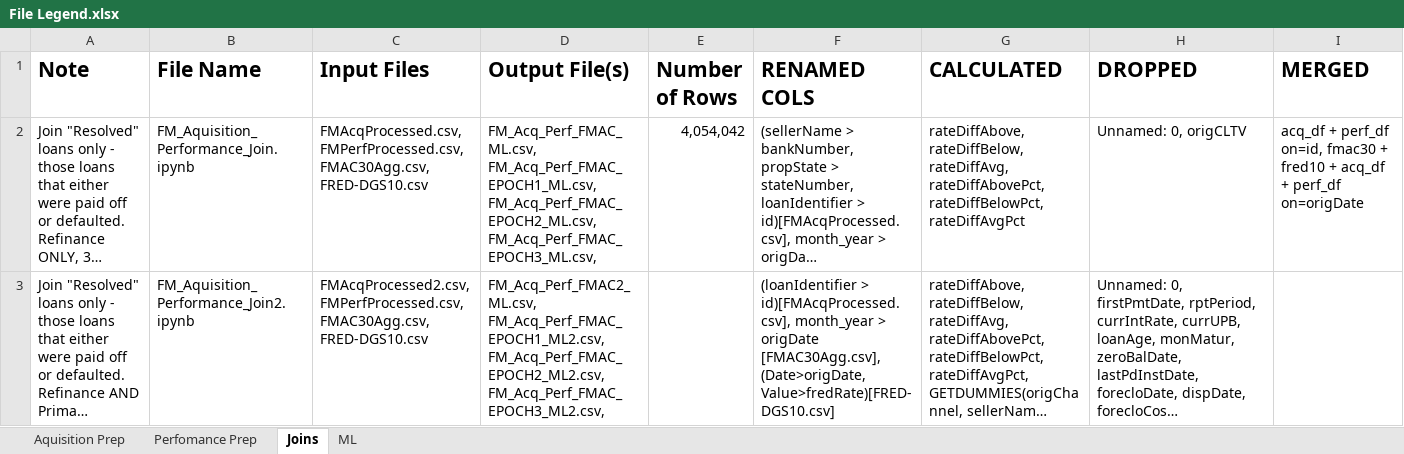
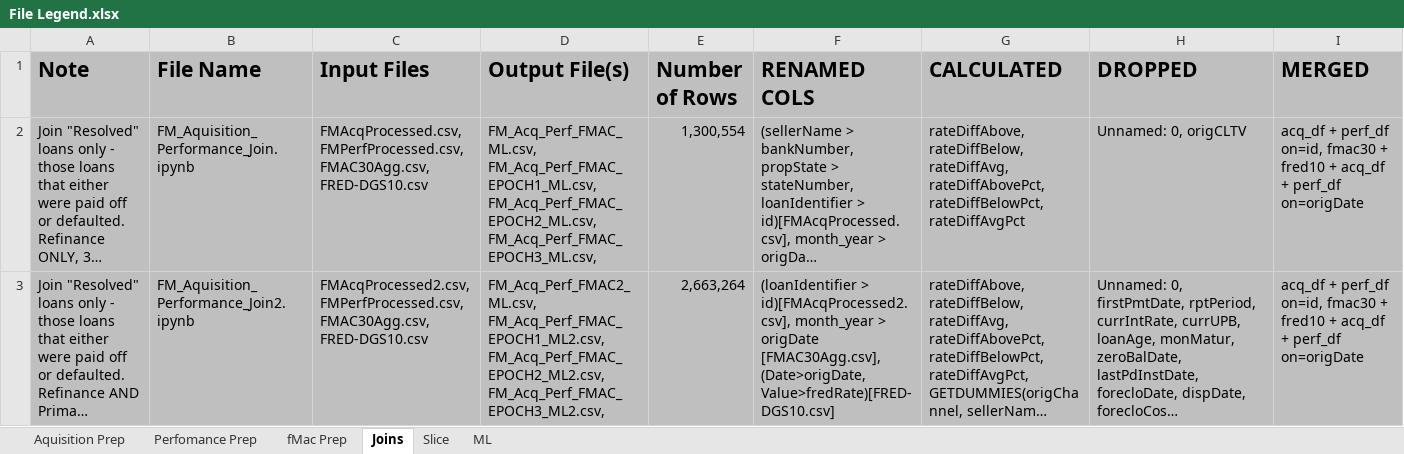
Before and after one commit to kipmadden/MortgageML, an Excel workbook: File Legend.xlsx, sheet Joins, drawn as a sheet; only a part is shown; long unchanged cells end in …; values as stored, in another font and other column widths than the file's, no borders; the diff covers the shown part only; the diff names each change by its address in the sheet, - before the commit and + after, or states it on an @@ line.

```diff
--- a/File Legend.xlsx (sheet Joins)
+++ b/File Legend.xlsx (sheet Joins)
+sheet tab: fMac Prep
+sheet tab: Slice
-A1:I3 fill: none
+A1:I3 fill: #BFBFBF
-E2 (Number of Rows): 4,054,042
+E2 (Number of Rows): 1,300,554
-E3 (Number of Rows): (empty)
+E3 (Number of Rows): 2,663,264
-F3 (RENAMED COLS): (loanIdentifier > id)[FMAcqProcessed.csv], month_year >…
+F3 (RENAMED COLS): (loanIdentifier > id)[FMAcqProcessed2.csv], month_year >…
-I3 (MERGED): (empty)
+I3 (MERGED): acq_df + perf_df on=id, fmac30 + fred10 + acq_df + perf_df on=origDate
```
Also changed, not shown: 2 added rows, 7 edited cells and cell formats elsewhere in this sheet, sheet ML, sheet Aquisition Prep, 28 other files.
